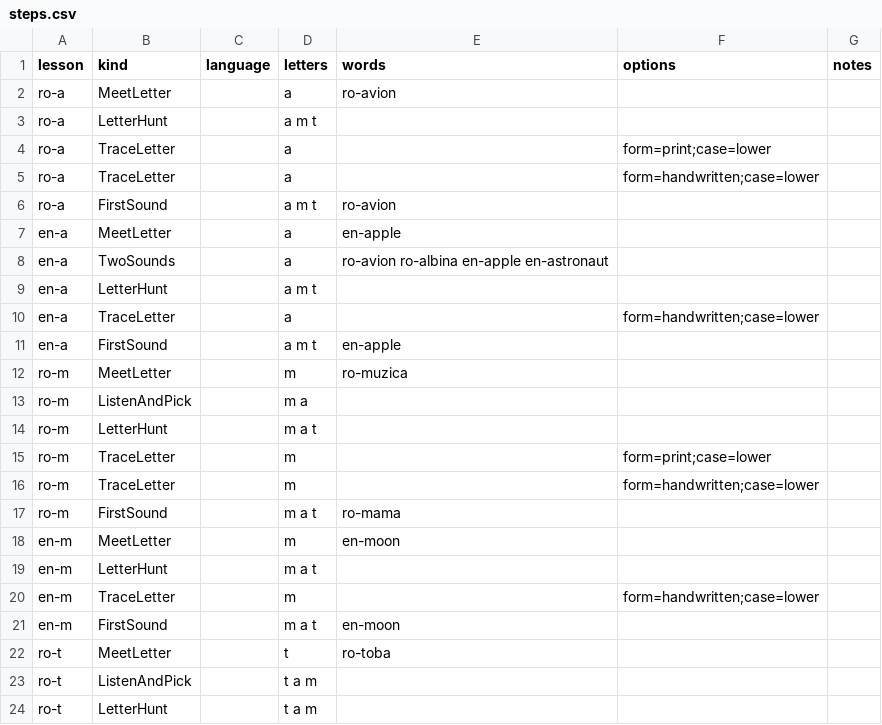
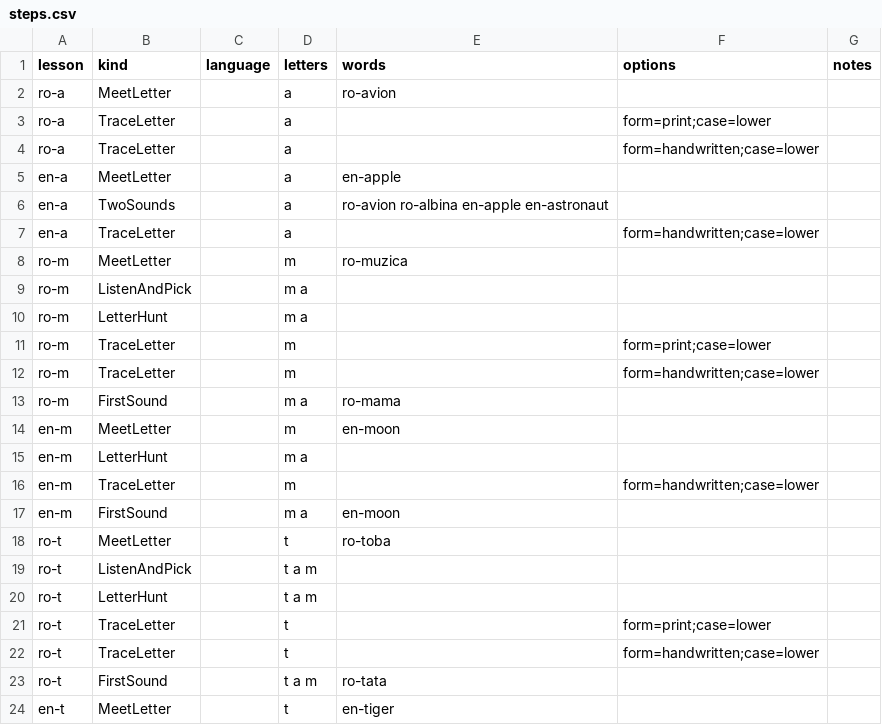
Before and after one commit to AlexSussex/Scolita, a CSV file: content/steps.csv, drawn as a sheet; only a part is shown; the shorter side is filled out with more unchanged rows.

```diff
--- a/content/steps.csv
+++ b/content/steps.csv
@@ -2,21 +2,17 @@ lesson,kind,language,letters,words,options,notes
 ro-a,MeetLetter,,a,ro-avion,,
-ro-a,LetterHunt,,a m t,,,
 ro-a,TraceLetter,,a,,form=print;case=lower,
 ro-a,TraceLetter,,a,,form=handwritten;case=lower,
-ro-a,FirstSound,,a m t,ro-avion,,
 en-a,MeetLetter,,a,en-apple,,
 en-a,TwoSounds,,a,ro-avion ro-albina en-apple en-astronaut,,
-en-a,LetterHunt,,a m t,,,
 en-a,TraceLetter,,a,,form=handwritten;case=lower,
-en-a,FirstSound,,a m t,en-apple,,
 ro-m,MeetLetter,,m,ro-muzica,,
 ro-m,ListenAndPick,,m a,,,
-ro-m,LetterHunt,,m a t,,,
+ro-m,LetterHunt,,m a,,,
 ro-m,TraceLetter,,m,,form=print;case=lower,
 ro-m,TraceLetter,,m,,form=handwritten;case=lower,
-ro-m,FirstSound,,m a t,ro-mama,,
+ro-m,FirstSound,,m a,ro-mama,,
 en-m,MeetLetter,,m,en-moon,,
-en-m,LetterHunt,,m a t,,,
+en-m,LetterHunt,,m a,,,
 en-m,TraceLetter,,m,,form=handwritten;case=lower,
-en-m,FirstSound,,m a t,en-moon,,
+en-m,FirstSound,,m a,en-moon,,
 ro-t,MeetLetter,,t,ro-toba,,
```
Also changed, not shown: content/voice-lines.csv, 11 other files.
